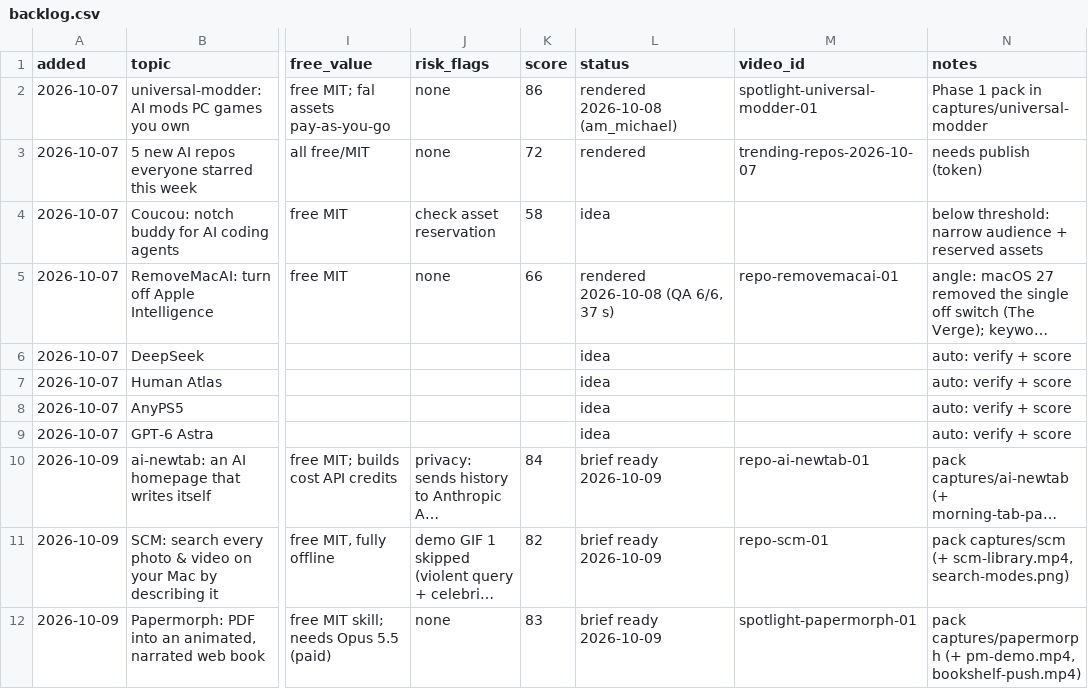
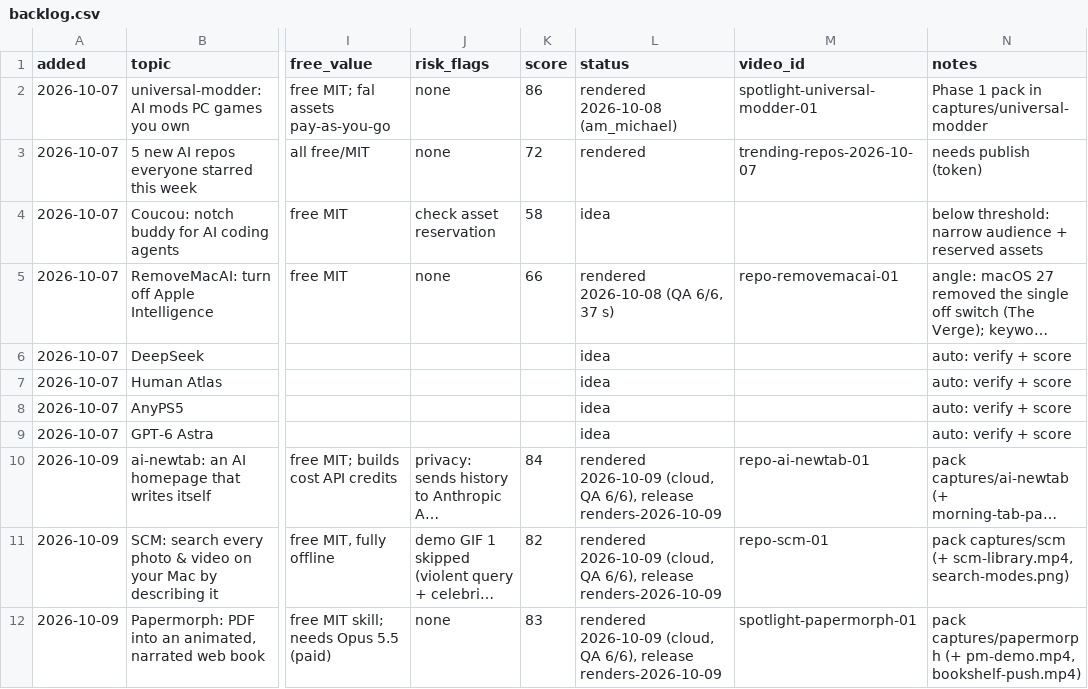
Before and after one commit to zainkhan122/yt-tts, a CSV file: reels-studio/topics/backlog.csv, drawn as a sheet; only a part is shown, gaps mark what is left out; long unchanged cells end in …; the diff names each change by its address in the sheet, - before the commit and + after, or states it on an @@ line.

Commit message:
Backlog: 3 videos rendered 2026-10-09

```diff
--- a/reels-studio/topics/backlog.csv
+++ b/reels-studio/topics/backlog.csv
-L10:L12 (status): brief ready 2026-10-09
+L10:L12 (status): rendered 2026-10-09 (cloud, QA 6/6), release renders-2026-10-09
```
